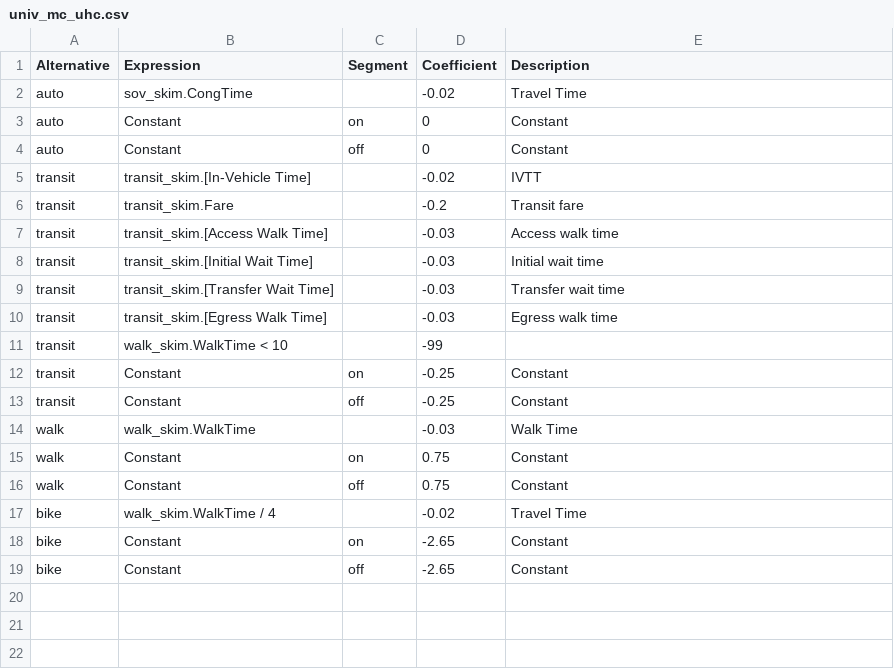
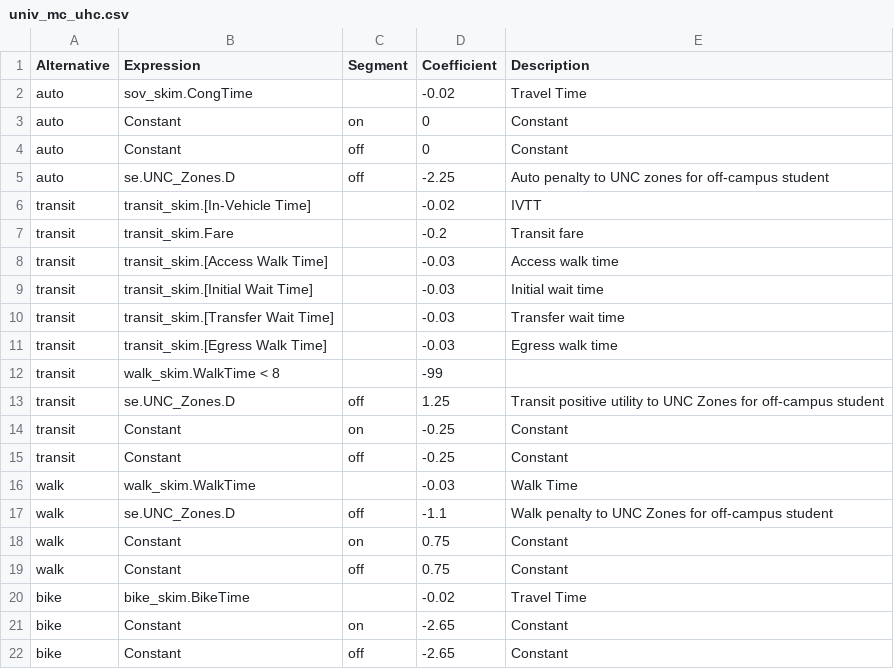
Before and after one commit to Triangle-Modeling-and-Analytics/TRMG2, a CSV file: master/university/mode/univ_mc_uhc.csv, drawn as a sheet.

Commit message:
updates to university mode choice

```diff
--- a/master/university/mode/univ_mc_uhc.csv
+++ b/master/university/mode/univ_mc_uhc.csv
@@ -4,2 +4,3 @@ auto,Constant,on,0,Constant
 auto,Constant,off,0,Constant
+auto,se.UNC_Zones.D,off,-2.25,Auto penalty to UNC zones for off-campus student
 transit,transit_skim.[In-Vehicle Time],,-0.02,IVTT
@@ -10,3 +11,4 @@ transit,transit_skim.[Transfer Wait Time],,-0.03,Transfer wait time
 transit,transit_skim.[Egress Walk Time],,-0.03,Egress walk time
-transit,walk_skim.WalkTime < 10,,-99,
+transit,walk_skim.WalkTime < 8,,-99,
+transit,se.UNC_Zones.D,off,1.25,Transit positive utility to UNC Zones for off-campus student
 transit,Constant,on,-0.25,Constant
@@ -14,5 +16,6 @@ transit,Constant,off,-0.25,Constant
 walk,walk_skim.WalkTime,,-0.03,Walk Time
+walk,se.UNC_Zones.D,off,-1.1,Walk penalty to UNC Zones for off-campus student
 walk,Constant,on,0.75,Constant
 walk,Constant,off,0.75,Constant
-bike,walk_skim.WalkTime / 4,,-0.02,Travel Time
+bike,bike_skim.BikeTime,,-0.02,Travel Time
 bike,Constant,on,-2.65,Constant
```
Also changed, not shown: master/university/mode/univ_mc_uc1.csv, master/university/mode/univ_mc_ucc.csv, 3 other files.
